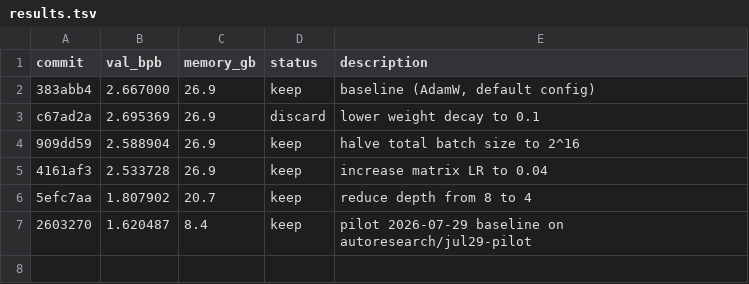
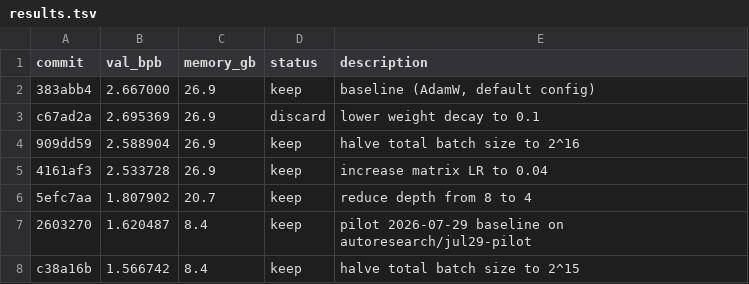
Before and after one commit to mathewtbenjamin/autoresearch-mlx, a TSV file: results.tsv, drawn as a sheet; the diff names each change by its address in the sheet, - before the commit and + after, or states it on an @@ line.

Commit message:
results: log supervised keep for 2026-07-29 experiment 2

```diff
--- a/results.tsv
+++ b/results.tsv
+row 8: c38a16b | 1.566742 | 8.4 | keep | halve total batch size to 2^15
```
